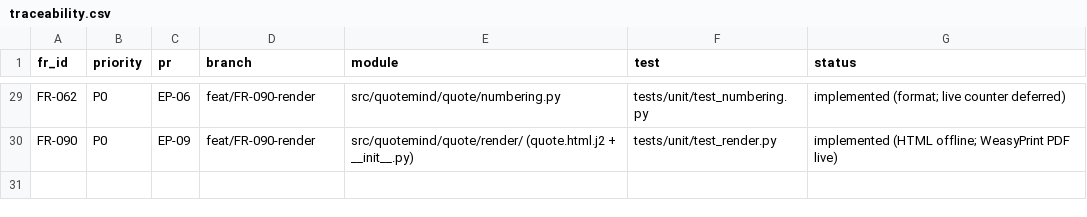
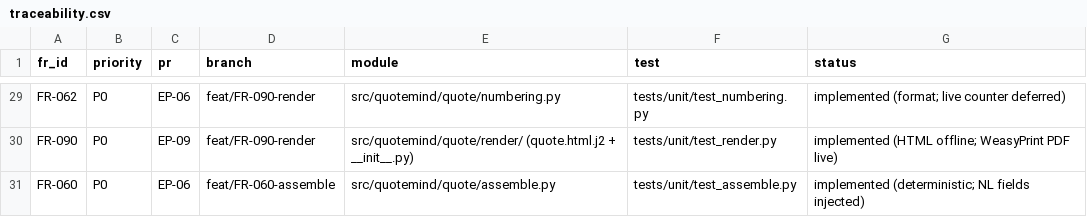
Before and after one commit to cyberskill-official/quote-mind, a CSV file: docs/traceability.csv, drawn as a sheet; only a part is shown, gaps mark what is left out.

Commit message:
feat(FR-060): deterministic quote assembly (EP-06)
- quote/assemble.py: AssemblyLine (resolved product + qty + tier + NL overrides) and assemble_quote
  building a full Quote (DM-10) - unit_price/vat_rate_for/line_total/vat_amount per line, quote_totals
  for subtotal/per-rate VAT/grand total, amount_in_words_vi, optional USD reference, margin/blended
  margin, and VAT_EXCLUDED_CATEGORY/LEAD_TIME flags. Every number is engine-produced; NL fields are
  inputs (drafter's job), defaulting to the catalog.
- Exported from quote/__init__.py.
- tests: numbers checked vs the engine, plus the end-to-end proof that assemble -> run_critic returns
  zero recompute diffs and passed=True and render_html shows the total; flags; NL defaults.

Ties the deterministic chain together: pricing -> assembly -> critic -> render.

Gates: ruff clean, mypy clean (47 files), import-linter 4/4, pytest 106 passed.

```diff
--- a/docs/traceability.csv
+++ b/docs/traceability.csv
@@ -30 +30,2 @@ FR-062,P0,EP-06,feat/FR-090-render,src/quotemind/quote/numbering.py,tests/unit/t
 FR-090,P0,EP-09,feat/FR-090-render,src/quotemind/quote/render/ (quote.html.j2 + __init__.py),tests/unit/test_render.py,implemented (HTML offline; WeasyPrint PDF live)
+FR-060,P0,EP-06,feat/FR-060-assemble,src/quotemind/quote/assemble.py,tests/unit/test_assemble.py,implemented (deterministic; NL fields injected)
```
Also changed, not shown: 4 other files.
